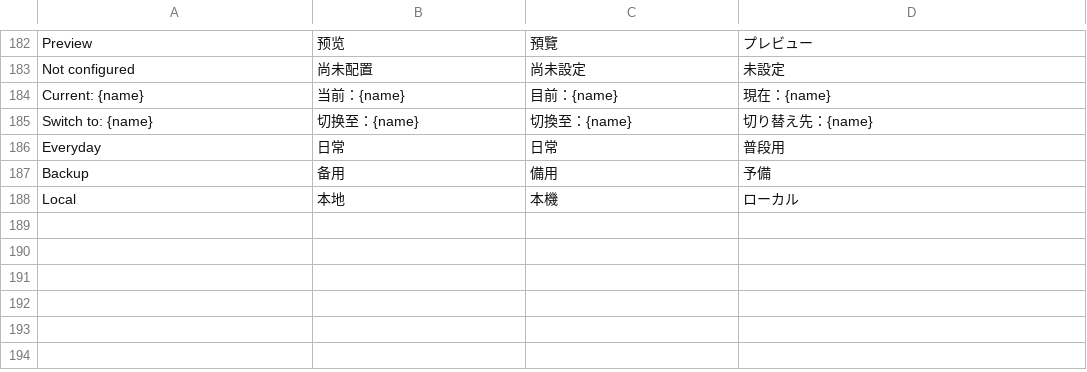
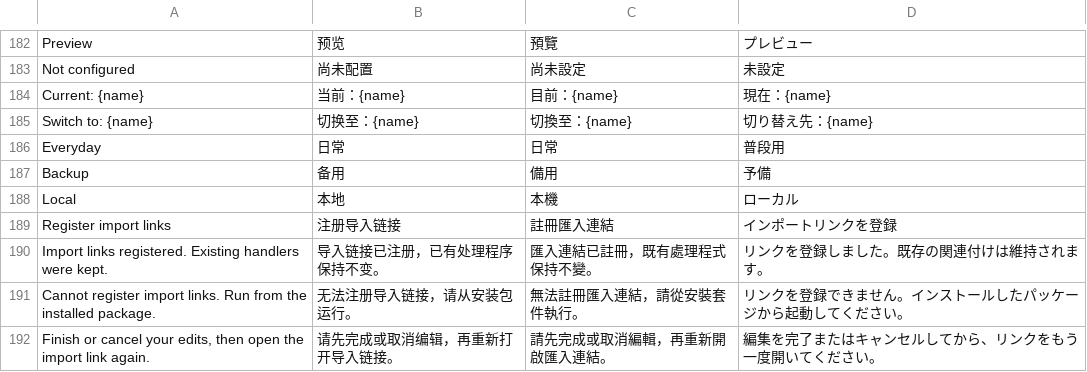
Before and after one commit to phonowell/pp-switch, a TSV file: src/locales.tsv, drawn as a sheet; only a part is shown, gaps mark what is left out; the diff names each change by its address in the sheet, - before the commit and + after, or states it on an @@ line.

Commit message:
feat: handle provider links and automate verified tag releases

```diff
--- a/src/locales.tsv
+++ b/src/locales.tsv
+row 189: Register import links | 注册导入链接 | 註冊匯入連結 | インポートリンクを登録
+row 190: Import links registered. Existing handlers were kept. | 导入链接已注册，已有处理程序保持不变。 | 匯入連結已註冊，既有處理程式保持不變。 | リンクを登録しました。既存の関連付けは維持されます。
+row 191: Cannot register import links. Run from the installed package. | 无法注册导入链接，请从安装包运行。 | 無法註冊匯入連結，請從安裝套件執行。 | リンクを登録できません。インストールしたパッケージから起動してください。
+row 192: Finish or cancel your edits, then open the import link again. | 请先完成或取消编辑，再重新打开导入链接。 | 請先完成或取消編輯，再重新開啟匯入連結。 | 編集を完了またはキャンセルしてから、リンクをもう一度開いてください。
```
Also changed, not shown: 27 other files.
